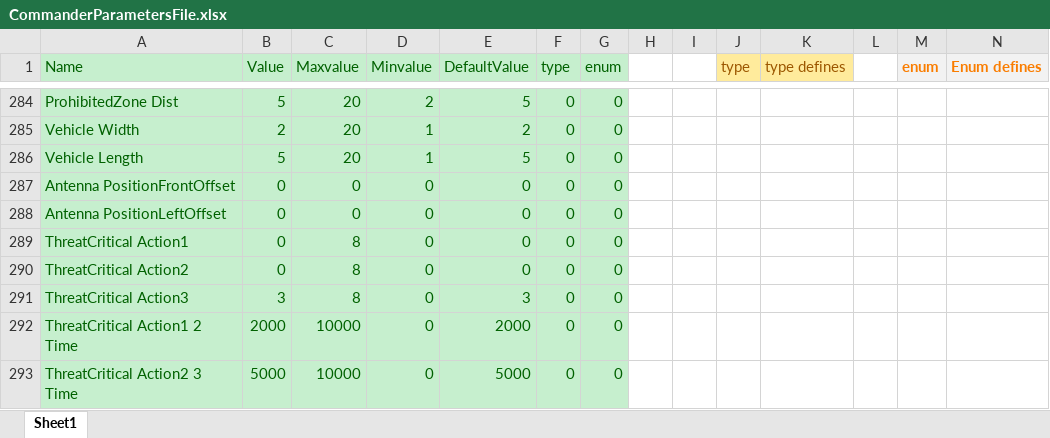
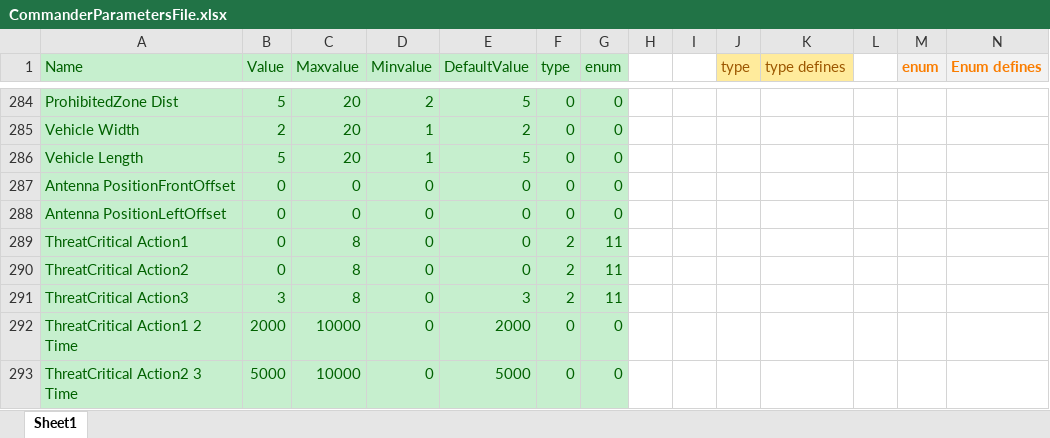
Before and after one commit to HermiMernok/Booyco-HMI-Utility, an Excel workbook: Booyco HMI Utility/Resources/Documents/CommanderParametersFile.xlsx, sheet Sheet1, drawn as a sheet; only a part is shown, gaps mark what is left out; values as stored, in another font and other column widths than the file's, no borders; the diff names each change by its address in the sheet, - before the commit and + after, or states it on an @@ line.

```diff
--- a/Booyco HMI Utility/Resources/Documents/CommanderParametersFile.xlsx (sheet Sheet1)
+++ b/Booyco HMI Utility/Resources/Documents/CommanderParametersFile.xlsx (sheet Sheet1)
-F289:F291 (type): 0
+F289:F291 (type): 2
-G289:G291 (enum): 0
+G289:G291 (enum): 11
```
Also changed, not shown: 18 other files.
